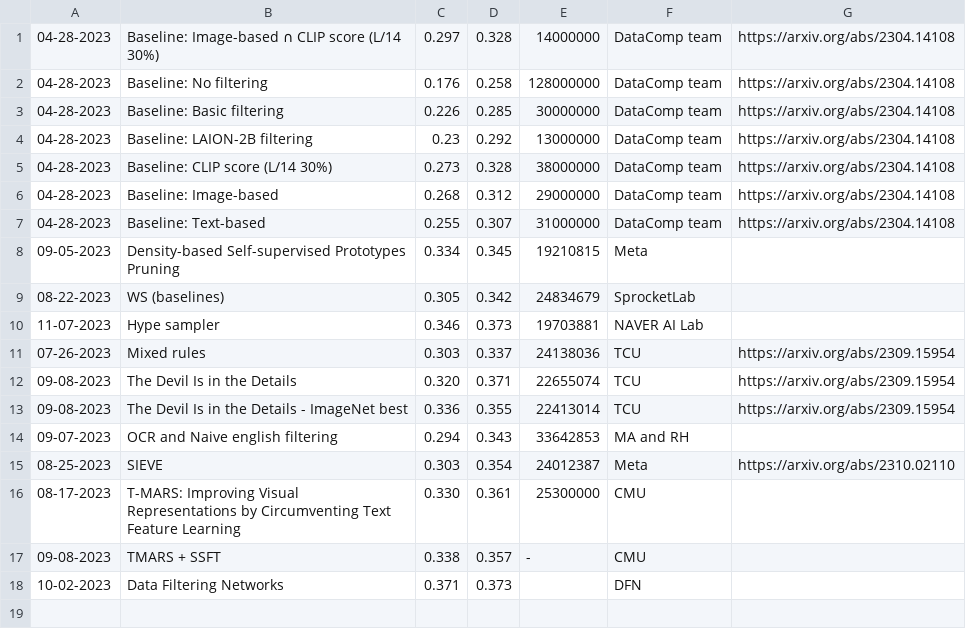
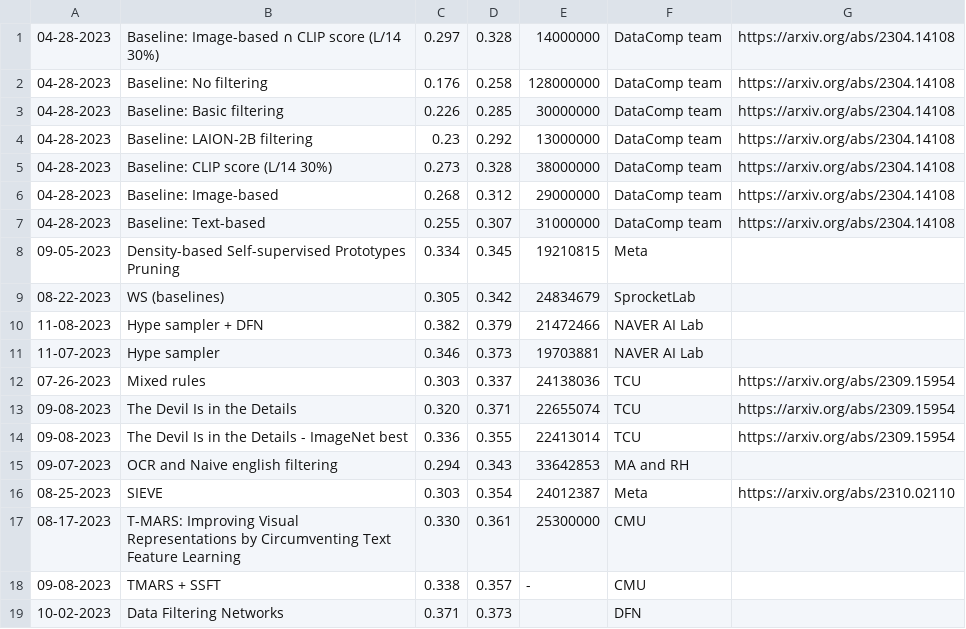
Before and after one commit to mlfoundations/datacomp_site, a TSV file: data/filter_medium.tsv, drawn as a sheet.

Commit message:
update leaderboard

```diff
--- a/data/filter_medium.tsv
+++ b/data/filter_medium.tsv
@@ -9,2 +9,3 @@
 08-22-2023	WS (baselines)	0.305	0.342	24834679	SprocketLab	
+11-08-2023	Hype sampler + DFN	0.382	0.379	21472466	NAVER AI Lab	
 11-07-2023	Hype sampler	0.346	0.373	19703881	NAVER AI Lab	
```
